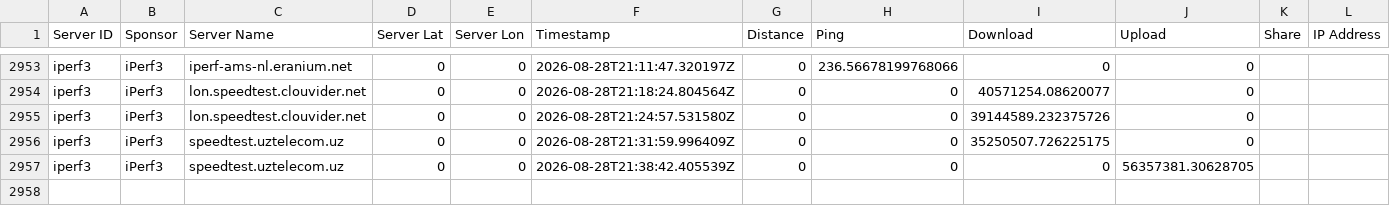
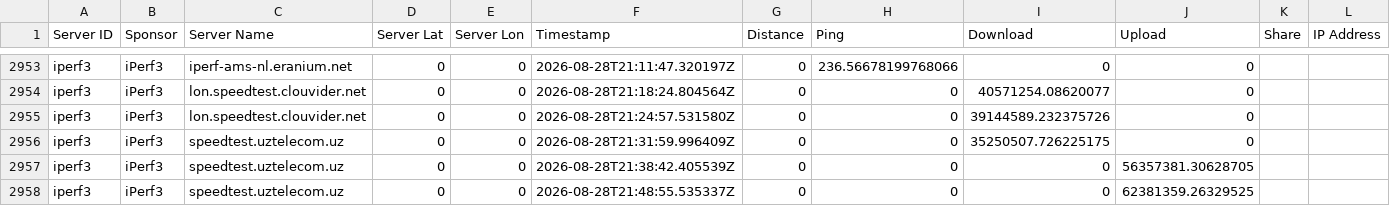
Before and after one commit to mfpnas/telecom-speed-monitor, a CSV file: data/logs/iperf3_speed_logs.csv, drawn as a sheet; only a part is shown, gaps mark what is left out.

```diff
--- a/data/logs/iperf3_speed_logs.csv
+++ b/data/logs/iperf3_speed_logs.csv
@@ -2957 +2957,2 @@ iperf3,iPerf3,speedtest.uztelecom.uz,0,0,2026-08-28T21:31:59.996409Z,0,0,3525050
 iperf3,iPerf3,speedtest.uztelecom.uz,0,0,2026-08-28T21:38:42.405539Z,0,0,0,56357381.30628705,,
+iperf3,iPerf3,speedtest.uztelecom.uz,0,0,2026-08-28T21:48:55.535337Z,0,0,0,62381359.26329525,,
```
Also changed, not shown: data/logs/fast_speed_logs.csv, data/logs/librespeed_speed_logs.csv, 2 other files.
